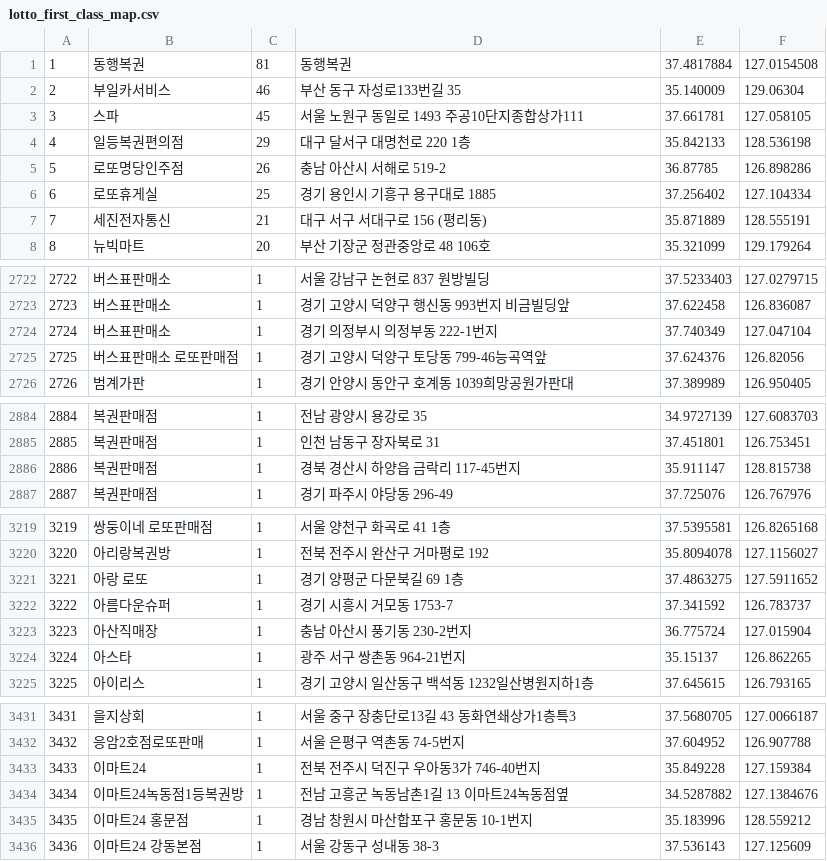
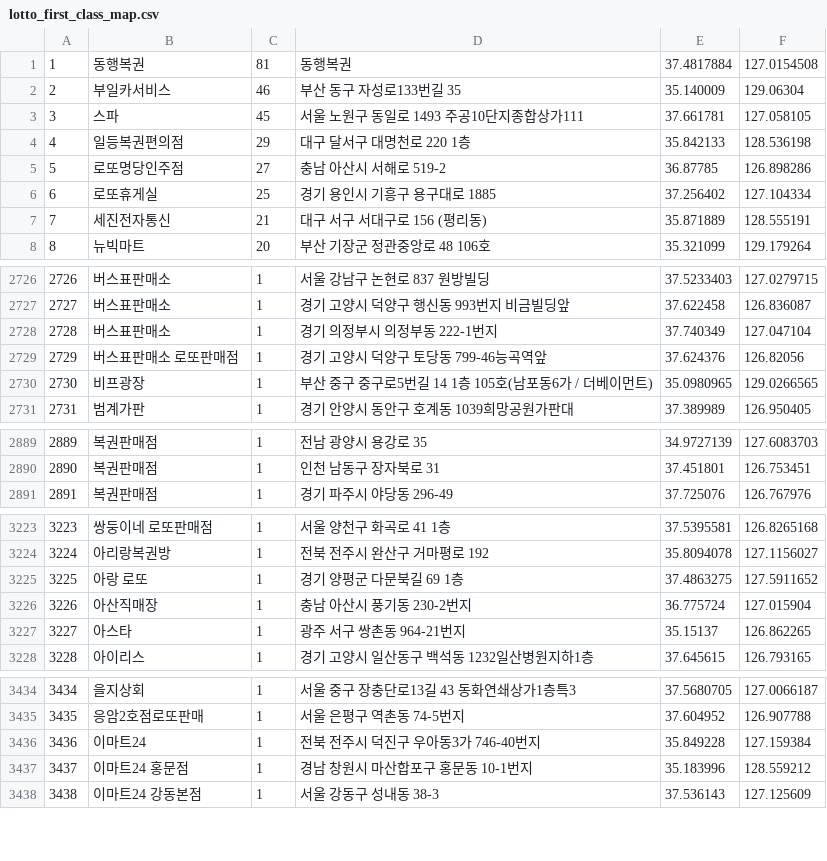
Before and after one commit to geojun01/lottodata, a CSV file: lotto_first_class_map.csv, drawn as a sheet; only a part is shown, gaps mark what is left out; removed rows and columns are numbered as before the commit, all else as after; the diff covers the shown part only; the diff names each change by its address in the sheet, - before the commit and + after, or states it on an @@ line.

```diff
--- a/lotto_first_class_map.csv
+++ b/lotto_first_class_map.csv
-C5: 26
+C5: 27
@@ column A renumbered from row 89 down @@
+row 2730: 2730 | 비프광장 | 1 | 부산 중구 중구로5번길 14 1층 105호(남포동6가 / 더베이먼트) | 35.0980965 | 129.0266565
-row 2886: 2886 | 복권판매점 | 1 | 경북 경산시 하양읍 금락리 117-45번지 | 35.911147 | 128.815738
-row 3222: 3222 | 아름다운슈퍼 | 1 | 경기 시흥시 거모동 1753-7 | 37.341592 | 126.783737
-row 3434: 3434 | 이마트24녹동점1등복권방 | 1 | 전남 고흥군 녹동남촌1길 13 이마트24녹동점옆 | 34.5287882 | 127.1384676
```
Also changed, not shown: 7 added rows and 3 removed rows elsewhere in this file.
